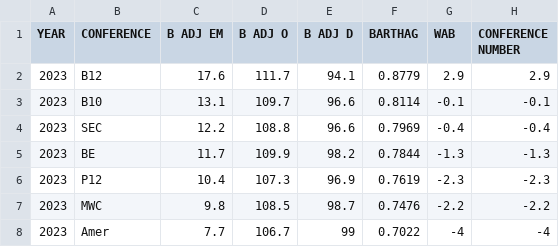
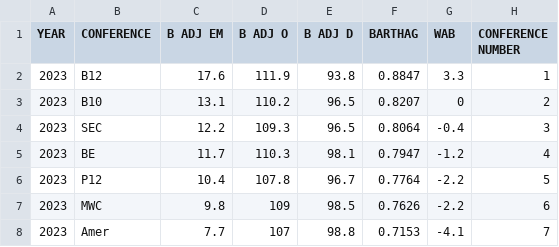
Before and after one commit to michael-wherry/maddening-march-model, a CSV file: brosius data/2023 Conference Data.csv, drawn as a sheet; only a part is shown; the diff covers the shown part only.

```diff
--- a/brosius data/2023 Conference Data.csv
+++ b/brosius data/2023 Conference Data.csv
@@ -1,8 +1,8 @@
 YEAR,CONFERENCE,B ADJ EM,B ADJ O,B ADJ D,BARTHAG,WAB,CONFERENCE NUMBER
-2023,B12,17.6,111.7,94.1,0.8779,2.9,2.9
-2023,B10,13.1,109.7,96.6,0.8114,-0.1,-0.1
-2023,SEC,12.2,108.8,96.6,0.7969,-0.4,-0.4
-2023,BE,11.7,109.9,98.2,0.7844,-1.3,-1.3
-2023,P12,10.4,107.3,96.9,0.7619,-2.3,-2.3
-2023,MWC,9.8,108.5,98.7,0.7476,-2.2,-2.2
-2023,Amer,7.7,106.7,99,0.7022,-4,-4
+2023,B12,17.6,111.9,93.8,0.8847,3.3,1
+2023,B10,13.1,110.2,96.5,0.8207,0,2
+2023,SEC,12.2,109.3,96.5,0.8064,-0.4,3
+2023,BE,11.7,110.3,98.1,0.7947,-1.2,4
+2023,P12,10.4,107.8,96.7,0.7764,-2.2,5
+2023,MWC,9.8,109,98.5,0.7626,-2.2,6
+2023,Amer,7.7,107,98.8,0.7153,-4.1,7
```
Also changed, not shown: 2 added rows, 2 removed rows and 109 edited cells elsewhere in this file, brosius data/2023 Game Data.csv, brosius data/2023 Tournament Data.csv, 4 other files.
